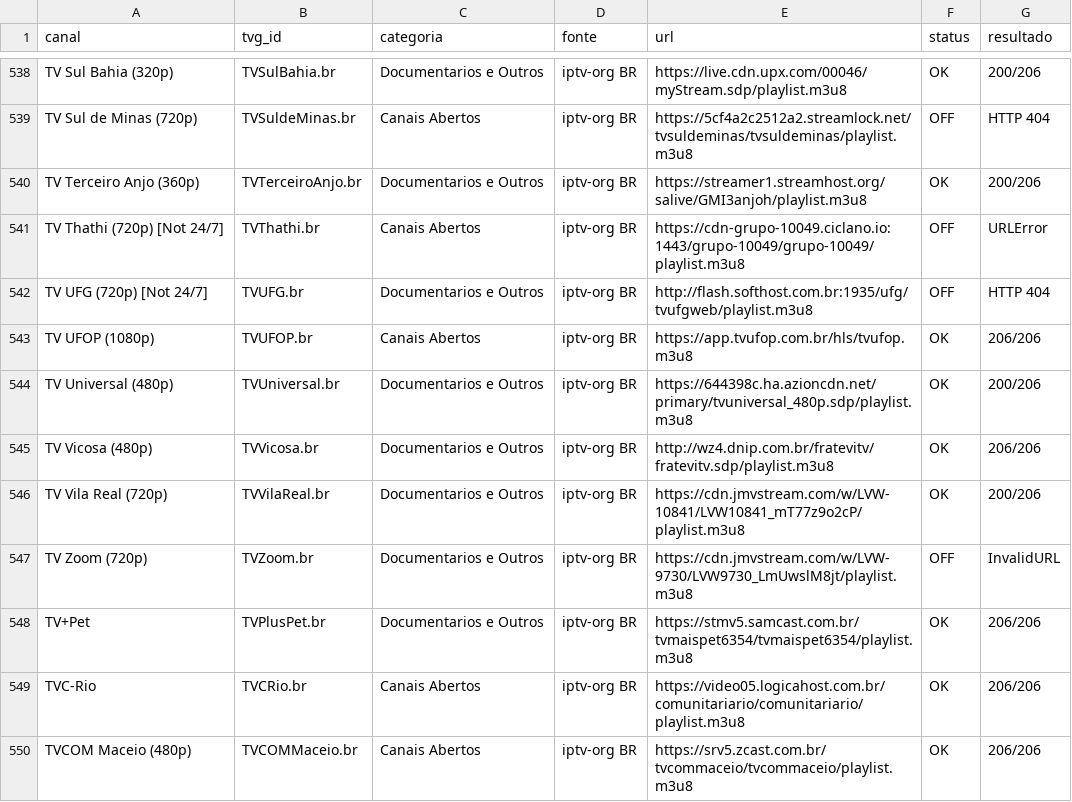
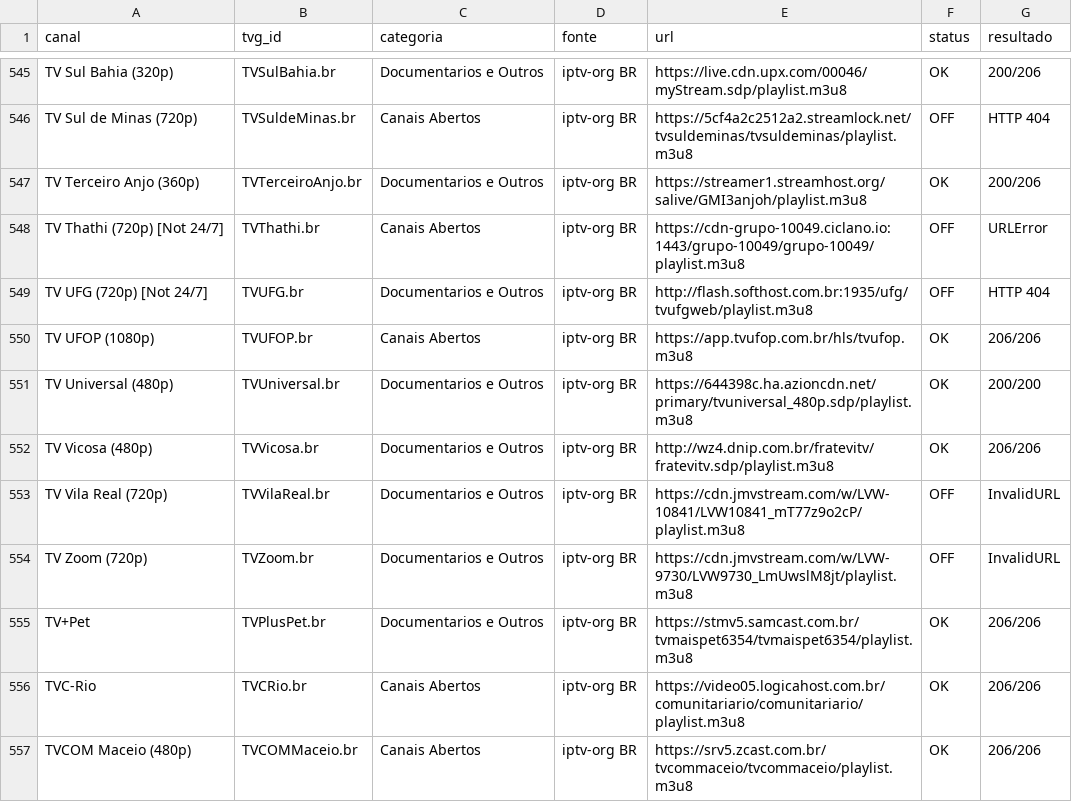
Before and after one commit to feijaum/iptv, a CSV file: candidate-status.csv, drawn as a sheet; only a part is shown, gaps mark what is left out; the diff covers the shown part only.

```diff
--- a/candidate-status.csv
+++ b/candidate-status.csv
@@ -543,5 +550,5 @@ TV UFG (720p) [Not 24/7],TVUFG.br,Documentarios e Outros,iptv-org BR,http://flas
 TV UFOP (1080p),TVUFOP.br,Canais Abertos,iptv-org BR,https://app.tvufop.com.br/hls/tvufop.m3u8,OK,206/206
-TV Universal (480p),TVUniversal.br,Documentarios e Outros,iptv-org BR,https://644398c.ha.azioncdn.net/primary/tvuniversal_480p.sdp/playlist.m3u8,OK,200/206
+TV Universal (480p),TVUniversal.br,Documentarios e Outros,iptv-org BR,https://644398c.ha.azioncdn.net/primary/tvuniversal_480p.sdp/playlist.m3u8,OK,200/200
 TV Vicosa (480p),TVVicosa.br,Documentarios e Outros,iptv-org BR,http://wz4.dnip.com.br/fratevitv/fratevitv.sdp/playlist.m3u8,OK,206/206
-TV Vila Real (720p),TVVilaReal.br,Documentarios e Outros,iptv-org BR,https://cdn.jmvstream.com/w/LVW-10841/LVW10841_mT77z9o2cP/playlist.m3u8,OK,200/206
+TV Vila Real (720p),TVVilaReal.br,Documentarios e Outros,iptv-org BR,https://cdn.jmvstream.com/w/LVW-10841/LVW10841_mT77z9o2cP/playlist.m3u8,OFF,InvalidURL
 TV Zoom (720p),TVZoom.br,Documentarios e Outros,iptv-org BR,https://cdn.jmvstream.com/w/LVW-9730/LVW9730_LmUwslM8jt/playlist.m3u8,OFF,InvalidURL
```
Also changed, not shown: 9 added rows, 4 removed rows, 16 moved rows and 50 edited cells elsewhere in this file, stream-status.csv, 3 other files.
